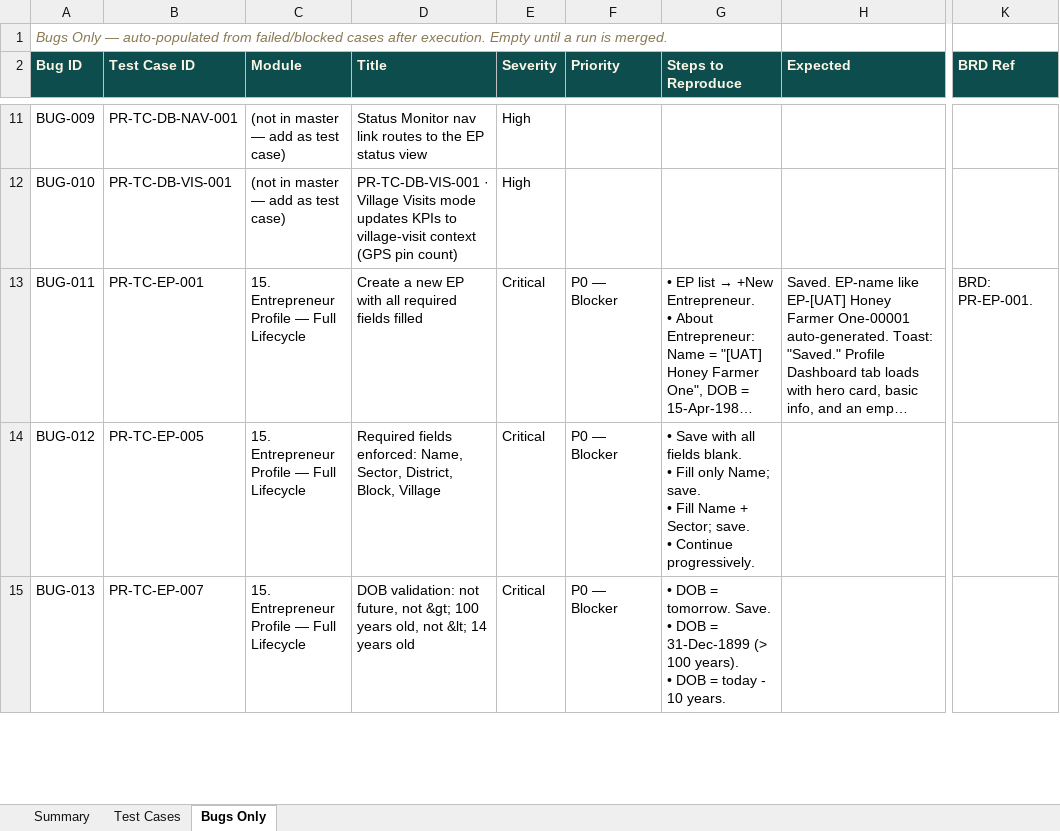
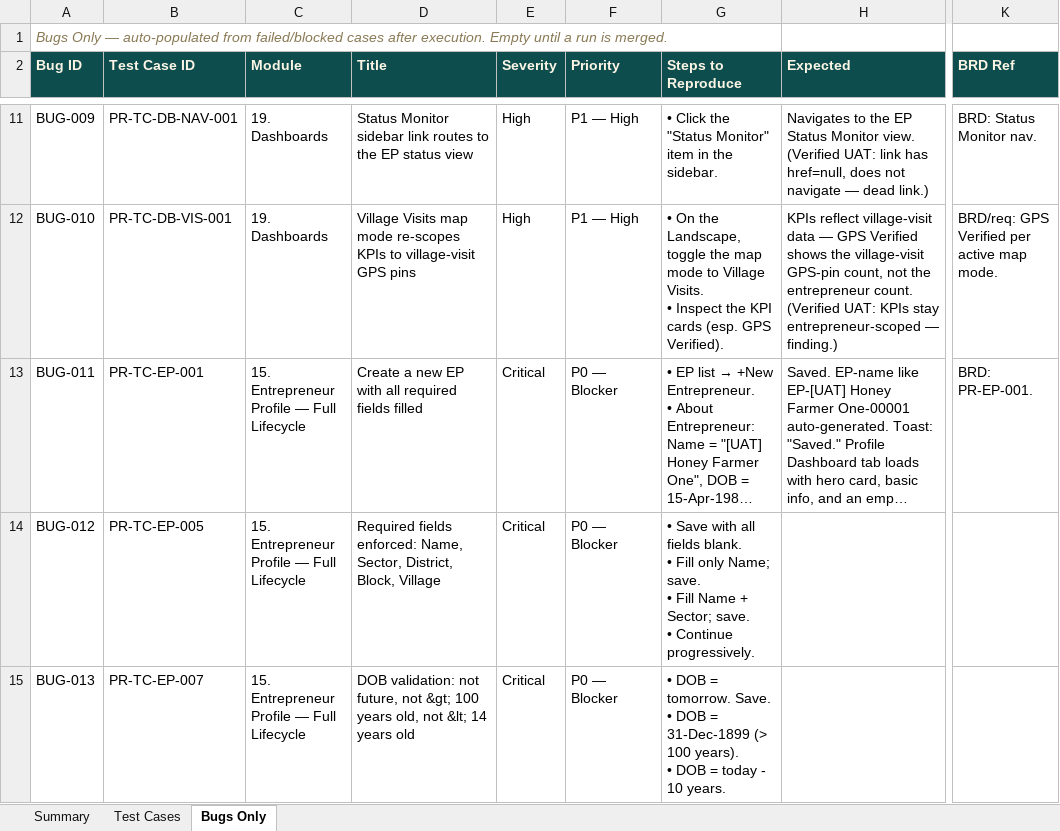
Before and after one commit to SamarthPaul/Prime-Documents, an Excel workbook: test-cases.xlsx, sheet Bugs Only, drawn as a sheet; only a part is shown, gaps mark what is left out; long unchanged cells end in …; values as stored, in another font and other column widths than the file's, no borders; ↵ is a line break in a cell; the diff covers the shown part only; the diff names each change by its address in the sheet, - before the commit and + after, or states it on an @@ line.

```diff
--- a/test-cases.xlsx (sheet Bugs Only)
+++ b/test-cases.xlsx (sheet Bugs Only)
-C11:C12 (Module): (not in master — add as test case)
+C11:C12 (Module): 19. Dashboards
-D11 (Title): Status Monitor nav link routes…
+D11 (Title): Status Monitor sidebar link routes…
-F11:F12 (Priority): (empty)
+F11:F12 (Priority): P1 — High
-G11 (Steps to Reproduce): (empty)
+G11 (Steps to Reproduce): • Click the "Status Monitor" item in the sidebar.
-H11 (Expected): (empty)
+H11 (Expected): Navigates to the EP Status Monitor view. (Verified UAT: link has href=null, does not navigate — dead link.)
-K11 (BRD Ref): (empty)
+K11 (BRD Ref): BRD: Status Monitor nav.
-D12 (Title): PR-TC-DB-VIS-001 · Village Visits mode updates KPIs to village-visit context (GPS pin count)
+D12 (Title): Village Visits map mode re-scopes KPIs to village-visit GPS pins
-G12 (Steps to Reproduce): (empty)
+G12 (Steps to Reproduce): • On the Landscape, toggle the map mode to Village Visits. ↵ • Inspect the KPI cards (esp. GPS Verified).
-H12 (Expected): (empty)
+H12 (Expected): KPIs reflect village-visit data — GPS Verified shows the village-visit GPS-pin count, not the entrepreneur count. (Verified UAT: KPIs stay entrepreneur-scoped — finding.)
-K12 (BRD Ref): (empty)
+K12 (BRD Ref): BRD/req: GPS Verified per active map mode.
```
Also changed, not shown: 38 edited cells elsewhere in this sheet, sheet Test Cases, sheet Summary, 2 other files.
